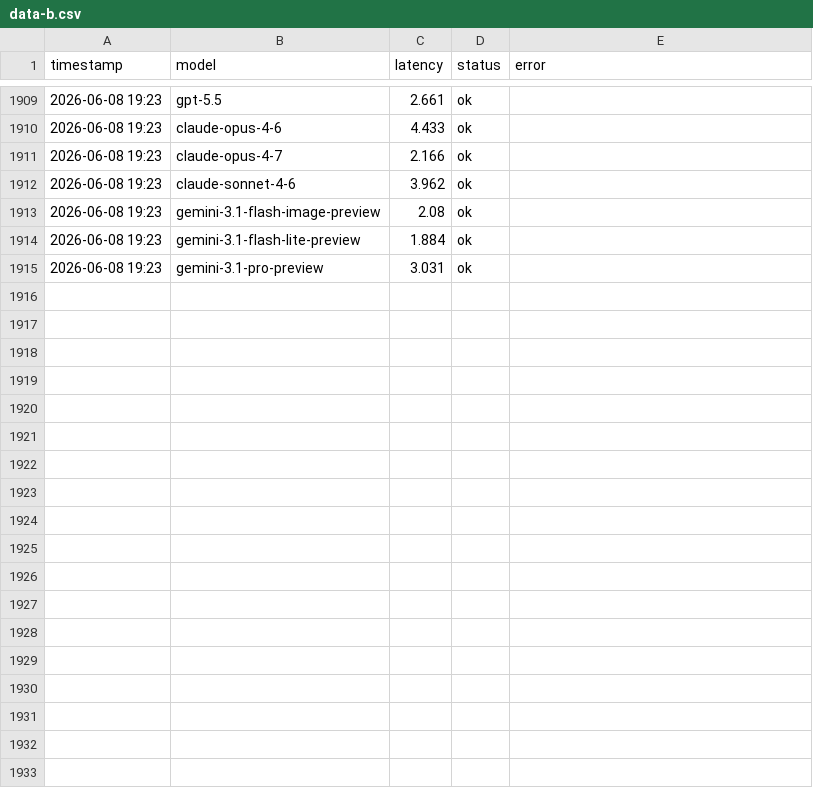
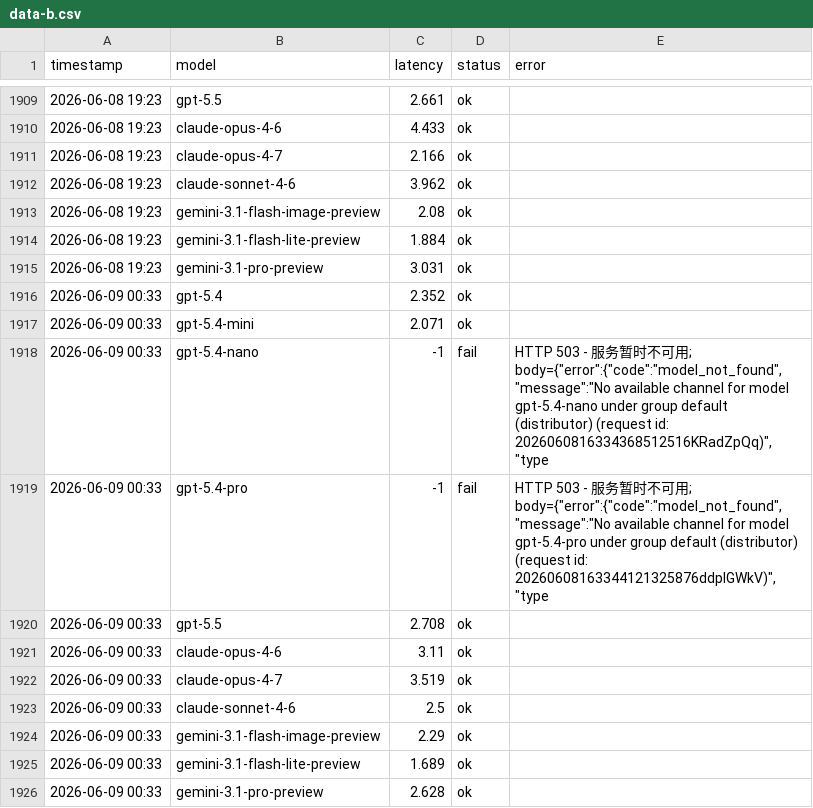
Before and after one commit to rongyinger/api-checker, a CSV file: docs/data-b.csv, drawn as a sheet; only a part is shown, gaps mark what is left out; the diff names each change by its address in the sheet, - before the commit and + after, or states it on an @@ line.

```diff
--- a/docs/data-b.csv
+++ b/docs/data-b.csv
+row 1916: 2026-06-09 00:33 | gpt-5.4 | 2.352 | ok
+row 1917: 2026-06-09 00:33 | gpt-5.4-mini | 2.071 | ok
+row 1918: 2026-06-09 00:33 | gpt-5.4-nano | -1 | fail | HTTP 503 - 服务暂时不可用; body={"error":{"code":"model_not_found","message":"No available channel for model gpt-5.4-nano under group default (distributor) (request id: 2026060816334368512516KRadZpQq)","type
+row 1919: 2026-06-09 00:33 | gpt-5.4-pro | -1 | fail | HTTP 503 - 服务暂时不可用; body={"error":{"code":"model_not_found","message":"No available channel for model gpt-5.4-pro under group default (distributor) (request id: 20260608163344121325876ddpIGWkV)","type
+row 1920: 2026-06-09 00:33 | gpt-5.5 | 2.708 | ok
+row 1921: 2026-06-09 00:33 | claude-opus-4-6 | 3.11 | ok
+row 1922: 2026-06-09 00:33 | claude-opus-4-7 | 3.519 | ok
+row 1923: 2026-06-09 00:33 | claude-sonnet-4-6 | 2.5 | ok
+row 1924: 2026-06-09 00:33 | gemini-3.1-flash-image-preview | 2.29 | ok
+row 1925: 2026-06-09 00:33 | gemini-3.1-flash-lite-preview | 1.689 | ok
+row 1926: 2026-06-09 00:33 | gemini-3.1-pro-preview | 2.628 | ok
```
